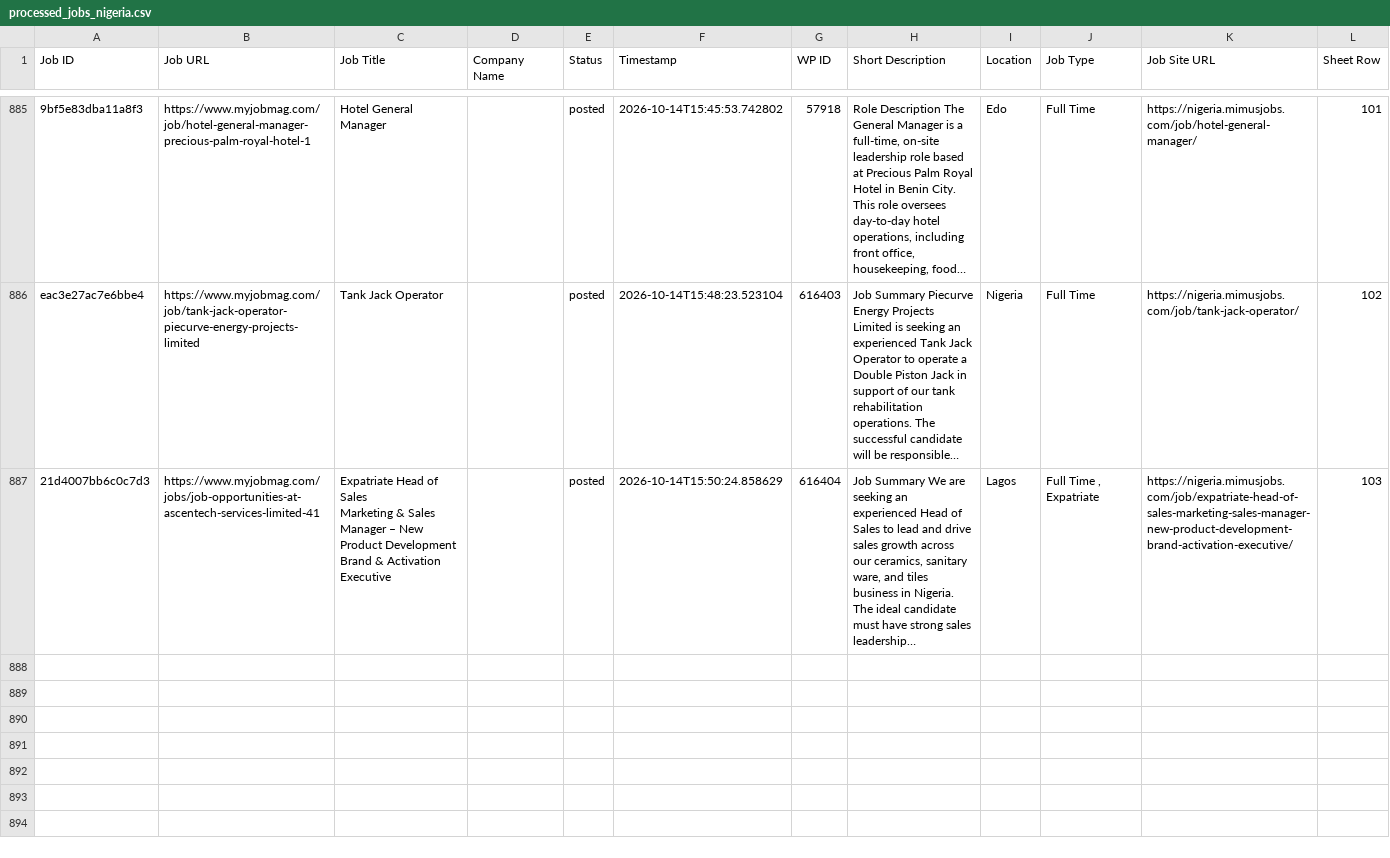
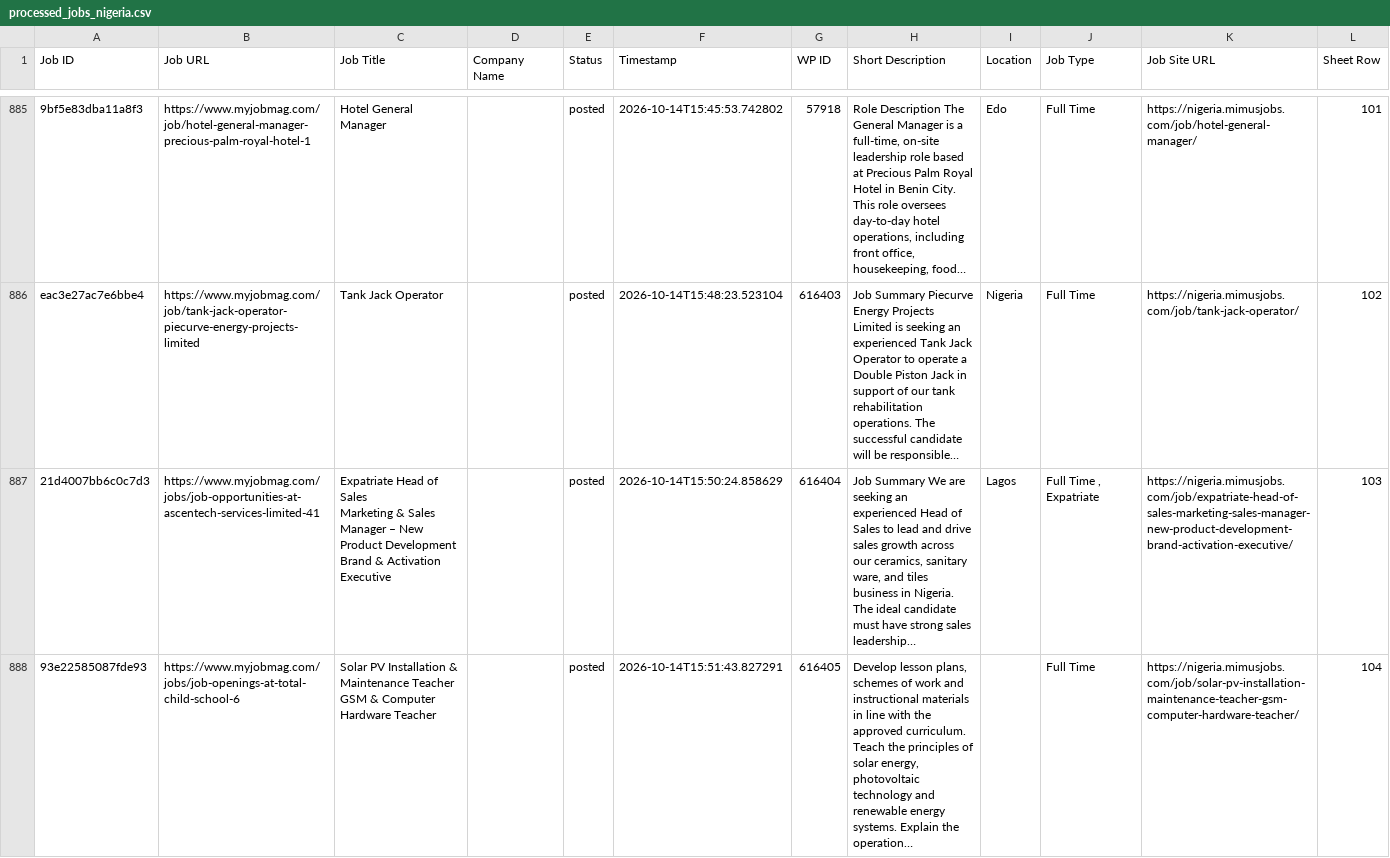
Before and after one commit to projectfetcher/ng, a CSV file: processed_jobs_nigeria.csv, drawn as a sheet; only a part is shown, gaps mark what is left out.

```diff
--- a/processed_jobs_nigeria.csv
+++ b/processed_jobs_nigeria.csv
@@ -3952 +3952,7 @@ eac3e27ac7e6bbe4,https://www.myjobmag.com/job/tank-jack-operator-piecurve-energy
  Brand & Activation Executive",,posted,2026-10-14T15:50:24.858629,616404,"Job Summary We are seeking an experienced Head of Sales to lead and drive sales growth across our ceramics, sanitary ware, and tiles business in Nigeria. The ideal candidate must have strong sales leadership…",Lagos,"Full Time , Expatriate",https://nigeria.mimusjobs.com/job/expatriate-head-of-sales-marketing-sales-manager-new-product-development-brand-activation-executive/,103
+93e22585087fde93,https://www.myjobmag.com/jobs/job-openings-at-total-child-school-6,"Solar PV Installation & Maintenance Teacher
+
+
+
+
+ GSM & Computer Hardware Teacher",,posted,2026-10-14T15:51:43.827291,616405,"Develop lesson plans, schemes of work and instructional materials in line with the approved curriculum. Teach the principles of solar energy, photovoltaic technology and renewable energy systems. Explain the operation…",,Full Time,https://nigeria.mimusjobs.com/job/solar-pv-installation-maintenance-teacher-gsm-computer-hardware-teacher/,104
```
